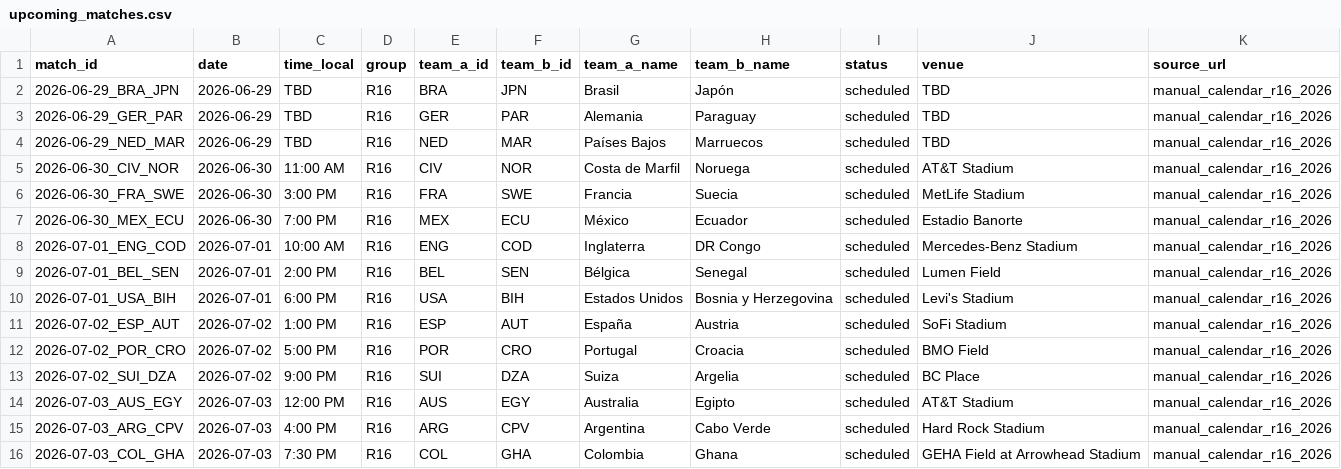
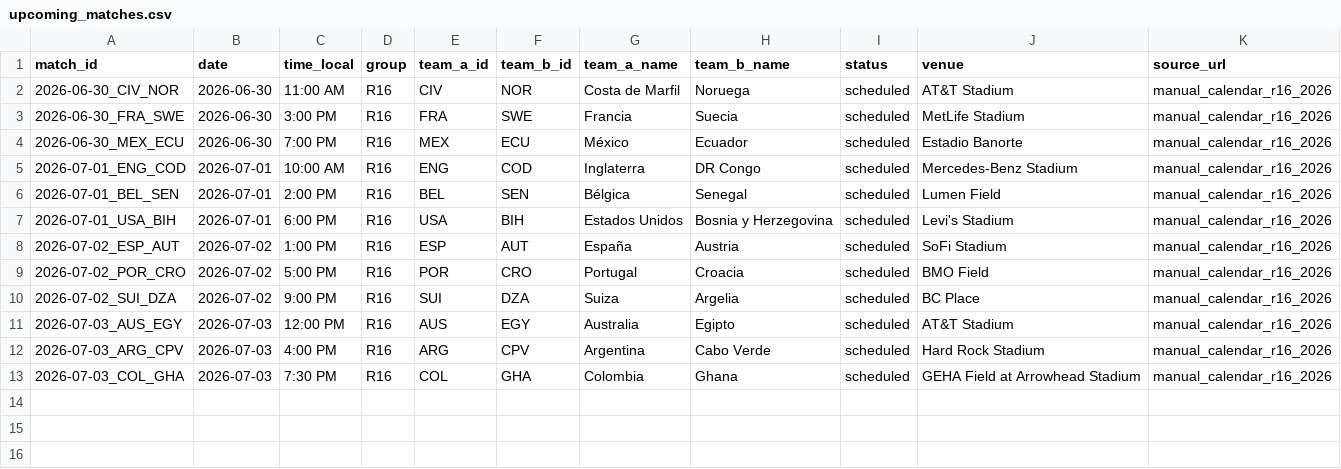
Before and after one commit to edgarsierra-gt/mundial-2026-predictor, a CSV file: data/processed/upcoming_matches.csv, drawn as a sheet; the diff names each change by its address in the sheet, - before the commit and + after, or states it on an @@ line.

```diff
--- a/data/processed/upcoming_matches.csv
+++ b/data/processed/upcoming_matches.csv
-row 2: 2026-06-29_BRA_JPN | 2026-06-29 | TBD | R16 | BRA | JPN | Brasil | Japón | scheduled | TBD | manual_calendar_r16_2026
-row 3: 2026-06-29_GER_PAR | 2026-06-29 | TBD | R16 | GER | PAR | Alemania | Paraguay | scheduled | TBD | manual_calendar_r16_2026
-row 4: 2026-06-29_NED_MAR | 2026-06-29 | TBD | R16 | NED | MAR | Países Bajos | Marruecos | scheduled | TBD | manual_calendar_r16_2026
```
Also changed, not shown: data/processed/match_results_real.csv, data/processed/matches_current.csv, 15 other files.
